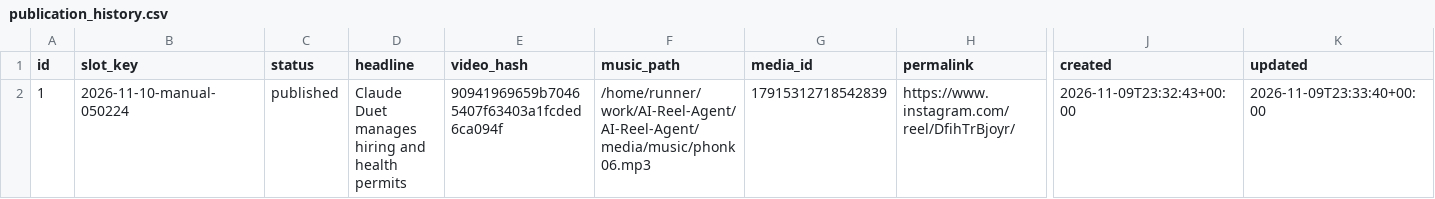
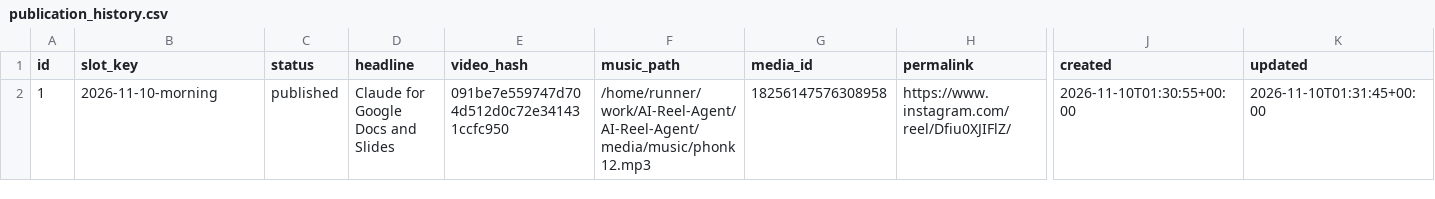
Before and after one commit to harshwardhansharma7005-crypto/AI-Reel-Agent, a CSV file: history/publication_history.csv, drawn as a sheet; only a part is shown, gaps mark what is left out; the diff names each change by its address in the sheet, - before the commit and + after, or states it on an @@ line.

Commit message:
Update publication history [skip ci]

```diff
--- a/history/publication_history.csv
+++ b/history/publication_history.csv
-B2 (slot_key): 2026-11-10-manual-050224
+B2 (slot_key): 2026-11-10-morning
-D2 (headline): Claude Duet manages hiring and health permits
+D2 (headline): Claude for Google Docs and Slides
-E2 (video_hash): 90941969659b70465407f63403a1fcded6ca094f
+E2 (video_hash): 091be7e559747d704d512d0c72e341431ccfc950
-F2 (music_path): /home/runner/work/AI-Reel-Agent/AI-Reel-Agent/media/music/phonk 06.mp3
+F2 (music_path): /home/runner/work/AI-Reel-Agent/AI-Reel-Agent/media/music/phonk 12.mp3
-G2 (media_id): 17915312718542839
+G2 (media_id): 18256147576308958
-H2 (permalink): https://www.instagram.com/reel/DfihTrBjoyr/
+H2 (permalink): https://www.instagram.com/reel/Dfiu0XJIFlZ/
-J2 (created): 2026-11-09T23:32:43+00:00
+J2 (created): 2026-11-10T01:30:55+00:00
-K2 (updated): 2026-11-09T23:33:40+00:00
+K2 (updated): 2026-11-10T01:31:45+00:00
```
